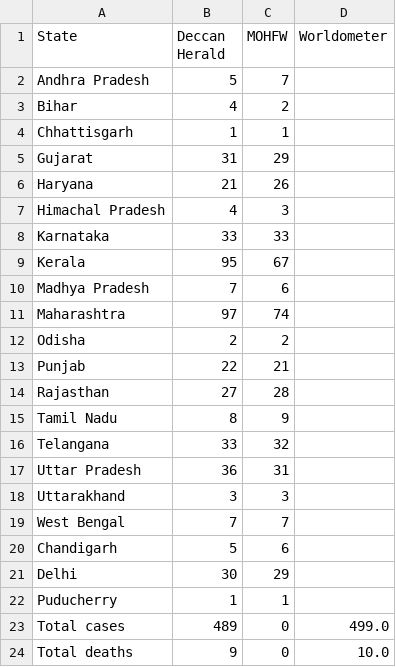
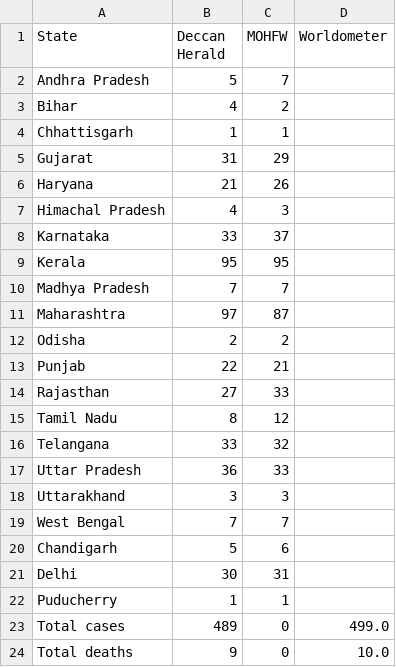
Before and after one commit to AnantaSrikar/NotifierBot, a CSV file: Dashboard.csv, drawn as a sheet.

Commit message:
Update : 24-03-20 08:41

```diff
--- a/Dashboard.csv
+++ b/Dashboard.csv
@@ -7,12 +7,12 @@ Haryana,21,26,
 Himachal Pradesh,4,3,
-Karnataka,33,33,
-Kerala,95,67,
-Madhya Pradesh,7,6,
-Maharashtra,97,74,
+Karnataka,33,37,
+Kerala,95,95,
+Madhya Pradesh,7,7,
+Maharashtra,97,87,
 Odisha,2,2,
 Punjab,22,21,
-Rajasthan,27,28,
-Tamil Nadu,8,9,
+Rajasthan,27,33,
+Tamil Nadu,8,12,
 Telangana,33,32,
-Uttar Pradesh,36,31,
+Uttar Pradesh,36,33,
 Uttarakhand,3,3,
@@ -20,3 +20,3 @@ West Bengal,7,7,
 Chandigarh,5,6,
-Delhi,30,29,
+Delhi,30,31,
 Puducherry,1,1,
```
